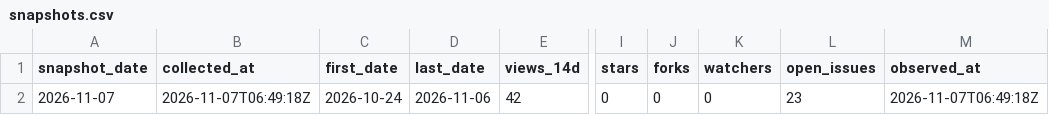
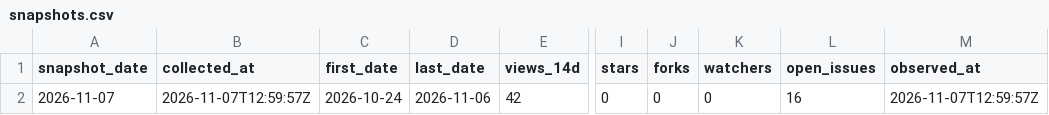
Before and after one commit to danielep71/K-NSFR, a CSV file: data/snapshots.csv, drawn as a sheet; only a part is shown, gaps mark what is left out; the diff names each change by its address in the sheet, - before the commit and + after, or states it on an @@ line.

```diff
--- a/data/snapshots.csv
+++ b/data/snapshots.csv
-B2 (collected_at): 2026-11-07T06:49:18Z
+B2 (collected_at): 2026-11-07T12:59:57Z
-L2 (open_issues): 23
+L2 (open_issues): 16
-M2 (observed_at): 2026-11-07T06:49:18Z
+M2 (observed_at): 2026-11-07T12:59:57Z
```
Also changed, not shown: data/daily.csv.
